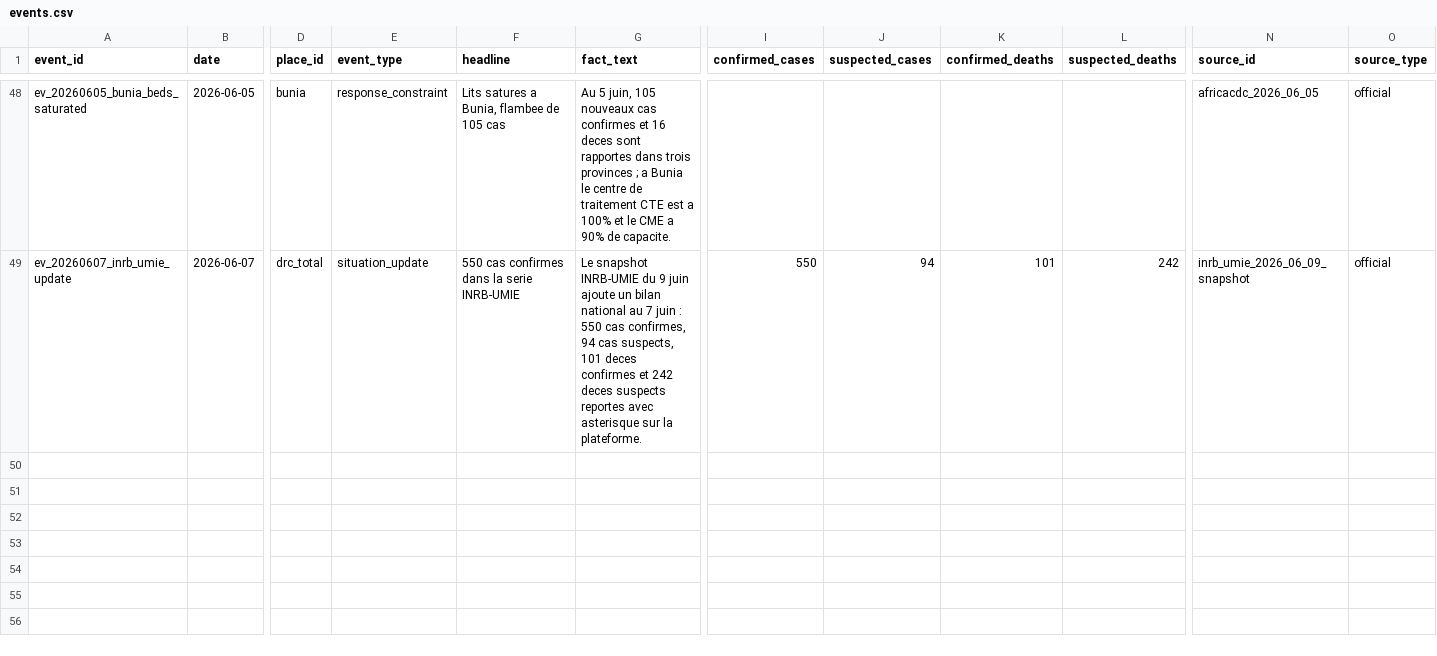
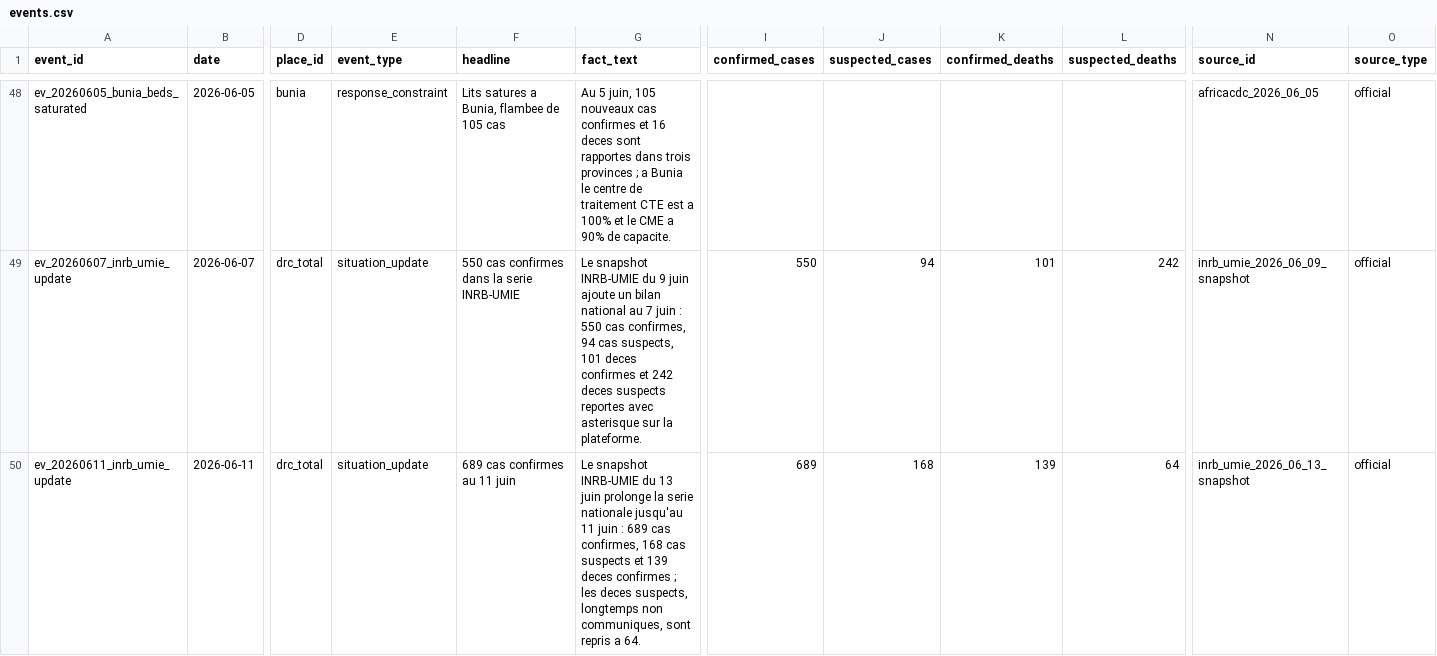
Before and after one commit to hericlibong/ebola, a CSV file: public/data/reference/events.csv, drawn as a sheet; only a part is shown, gaps mark what is left out; rows hold the shown columns only; the diff names each change by its address in the sheet, - before the commit and + after, or states it on an @@ line.

```diff
--- a/public/data/reference/events.csv
+++ b/public/data/reference/events.csv
+row 50: ev_20260611_inrb_umie_update | 2026-06-11 | drc_total | situation_update | 689 cas confirmes au 11 juin | Le snapshot INRB-UMIE du 13 juin prolonge la serie nationale jusqu'au 11 juin : 689 cas confirmes, 168 cas suspects et 139 deces confirmes ; les deces suspects, longtemps non communiques, sont repris a 64. | 689 | 168 | 139 | 64 | inrb_umie_2026_06_13_snapshot | official
```
Also changed, not shown: public/data/reference/counts.csv, public/data/reference/sources.csv, 6 other files.
